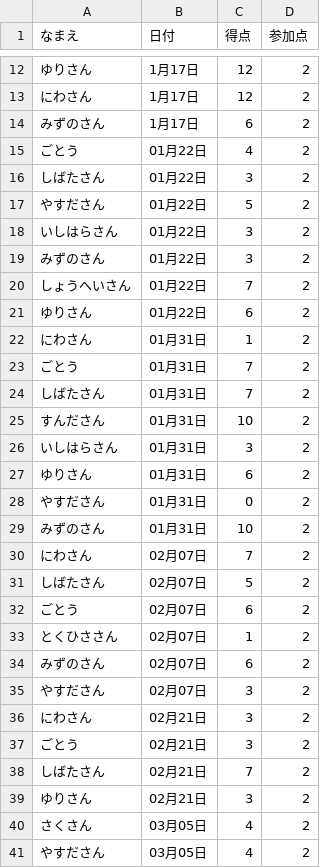
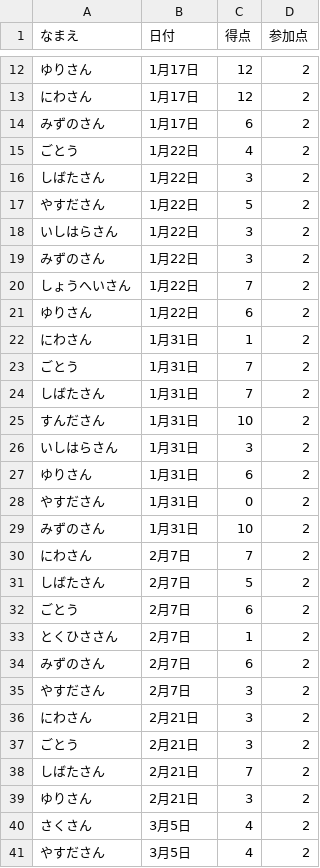
Before and after one commit to gotsand/score, a CSV file: master.csv, drawn as a sheet; only a part is shown, gaps mark what is left out; the diff covers the shown part only.

Commit message:
Update master.csv

```diff
--- a/master.csv
+++ b/master.csv
@@ -14,28 +14,28 @@
 みずのさん,1月17日,6,2
-ごとう,01月22日,4,2
-しばたさん,01月22日,3,2
-やすださん,01月22日,5,2
-いしはらさん,01月22日,3,2
-みずのさん,01月22日,3,2
-しょうへいさん,01月22日,7,2
-ゆりさん,01月22日,6,2
-にわさん,01月31日,1,2
-ごとう,01月31日,7,2
-しばたさん,01月31日,7,2
-すんださん,01月31日,10,2
-いしはらさん,01月31日,3,2
-ゆりさん,01月31日,6,2
-やすださん,01月31日,0,2
-みずのさん,01月31日,10,2
-にわさん,02月07日,7,2
-しばたさん,02月07日,5,2
-ごとう,02月07日,6,2
-とくひささん,02月07日,1,2
-みずのさん,02月07日,6,2
-やすださん,02月07日,3,2
-にわさん,02月21日,3,2
-ごとう,02月21日,3,2
-しばたさん,02月21日,7,2
-ゆりさん,02月21日,3,2
-さくさん,03月05日,4,2
-やすださん,03月05日,4,2
+ごとう,1月22日,4,2
+しばたさん,1月22日,3,2
+やすださん,1月22日,5,2
+いしはらさん,1月22日,3,2
+みずのさん,1月22日,3,2
+しょうへいさん,1月22日,7,2
+ゆりさん,1月22日,6,2
+にわさん,1月31日,1,2
+ごとう,1月31日,7,2
+しばたさん,1月31日,7,2
+すんださん,1月31日,10,2
+いしはらさん,1月31日,3,2
+ゆりさん,1月31日,6,2
+やすださん,1月31日,0,2
+みずのさん,1月31日,10,2
+にわさん,2月7日,7,2
+しばたさん,2月7日,5,2
+ごとう,2月7日,6,2
+とくひささん,2月7日,1,2
+みずのさん,2月7日,6,2
+やすださん,2月7日,3,2
+にわさん,2月21日,3,2
+ごとう,2月21日,3,2
+しばたさん,2月21日,7,2
+ゆりさん,2月21日,3,2
+さくさん,3月5日,4,2
+やすださん,3月5日,4,2
```
Also changed, not shown: 25 edited cells elsewhere in this file.
